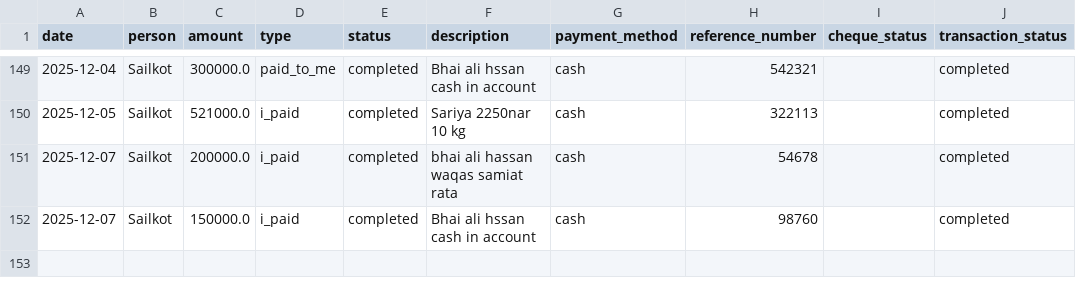
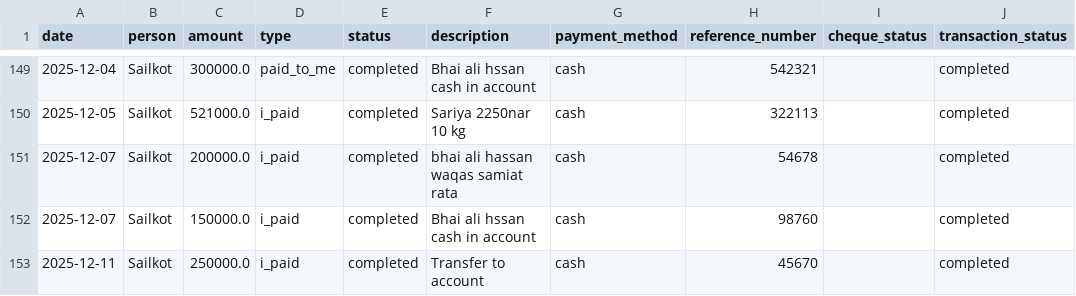
Before and after one commit to WorkProfile-web/payments-summary, a CSV file: payments.csv, drawn as a sheet; only a part is shown, gaps mark what is left out.

Commit message:
Automated update: payment records

```diff
--- a/payments.csv
+++ b/payments.csv
@@ -152 +152,2 @@ date,person,amount,type,status,description,payment_method,reference_number,chequ
 2025-12-07,Sailkot,150000.0,i_paid,completed,Bhai ali hssan cash in account,cash,98760,,completed
+2025-12-11,Sailkot,250000.0,i_paid,completed,Transfer to account,cash,45670,,completed
```
Also changed, not shown: 1 other file.
